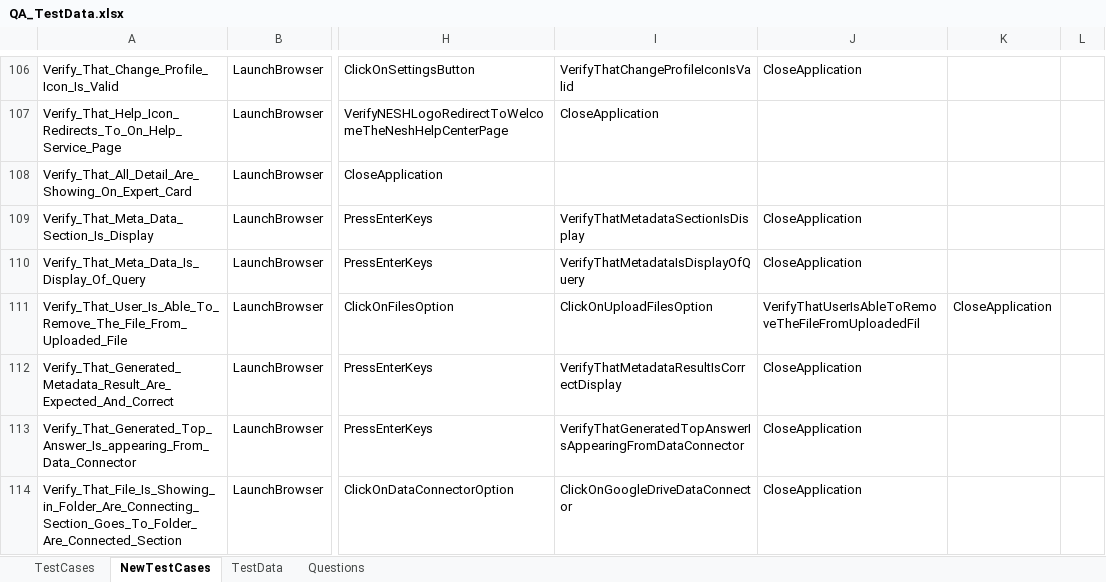
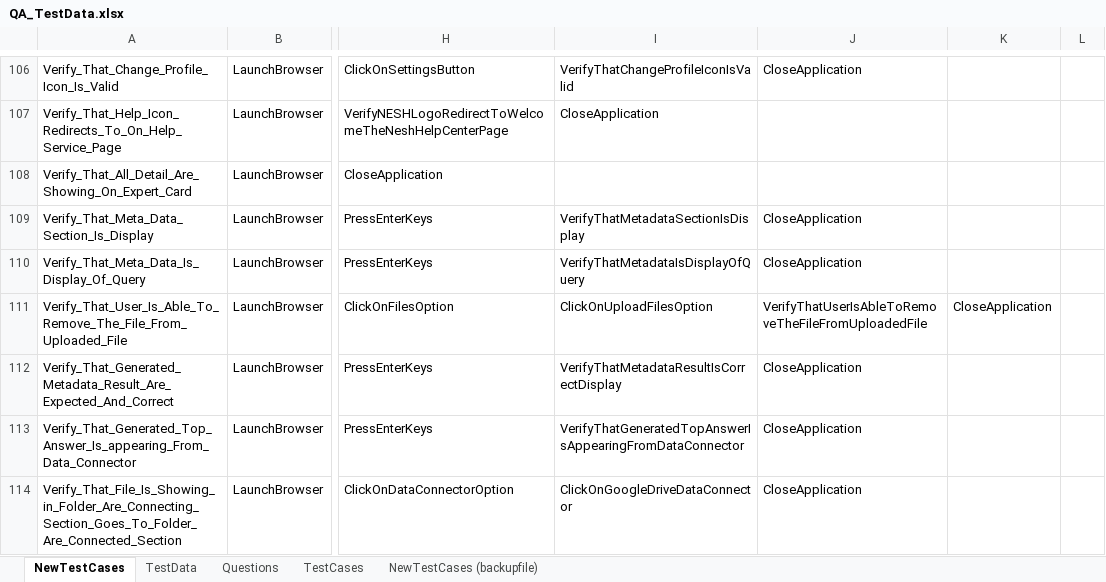
Before and after one commit to ReepuShah/Automation-UI, an Excel workbook: QA_TestData.xlsx, sheet NewTestCases, drawn as a sheet; only a part is shown, gaps mark what is left out; values as stored, in another font and other column widths than the file's, no borders; the diff covers the shown part only; the diff names each change by its address in the sheet, - before the commit and + after, or states it on an @@ line.

```diff
--- a/QA_TestData.xlsx (sheet NewTestCases)
+++ b/QA_TestData.xlsx (sheet NewTestCases)
+sheet tab: NewTestCases (backupfile)
@@ sheet tab order changed: NewTestCases | TestData | Questions | TestCases | NewTestCases (backupfile) @@
-J111: VerifyThatUserIsAbleToRemoveTheFileFromUploadedFil
+J111: VerifyThatUserIsAbleToRemoveTheFileFromUploadedFile
```
Also changed, not shown: 55 edited cells elsewhere in this sheet, RunManager.xlsm, 15 other files.
